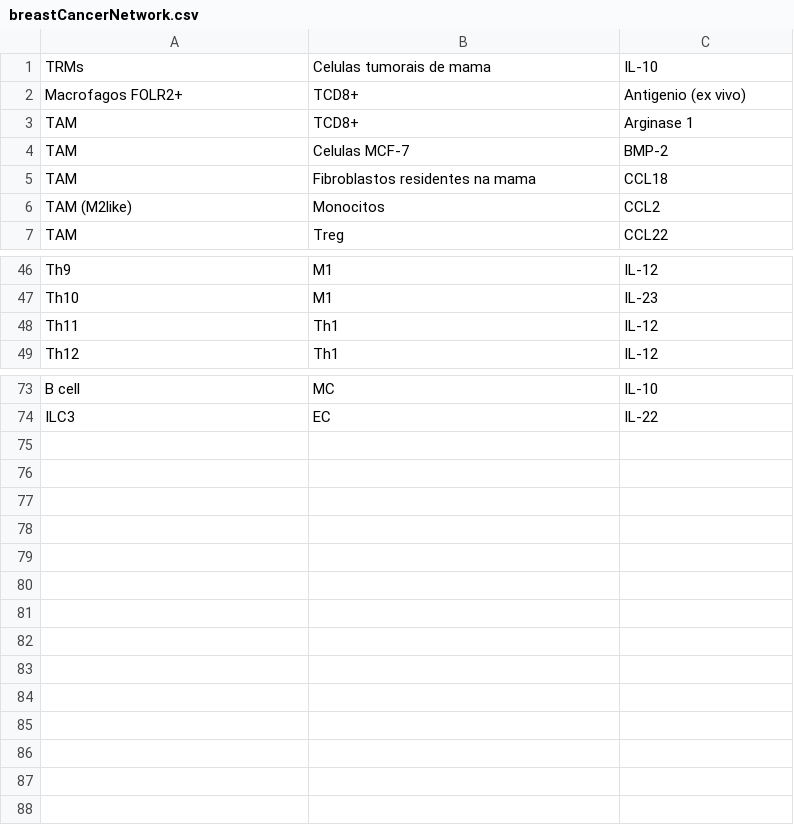
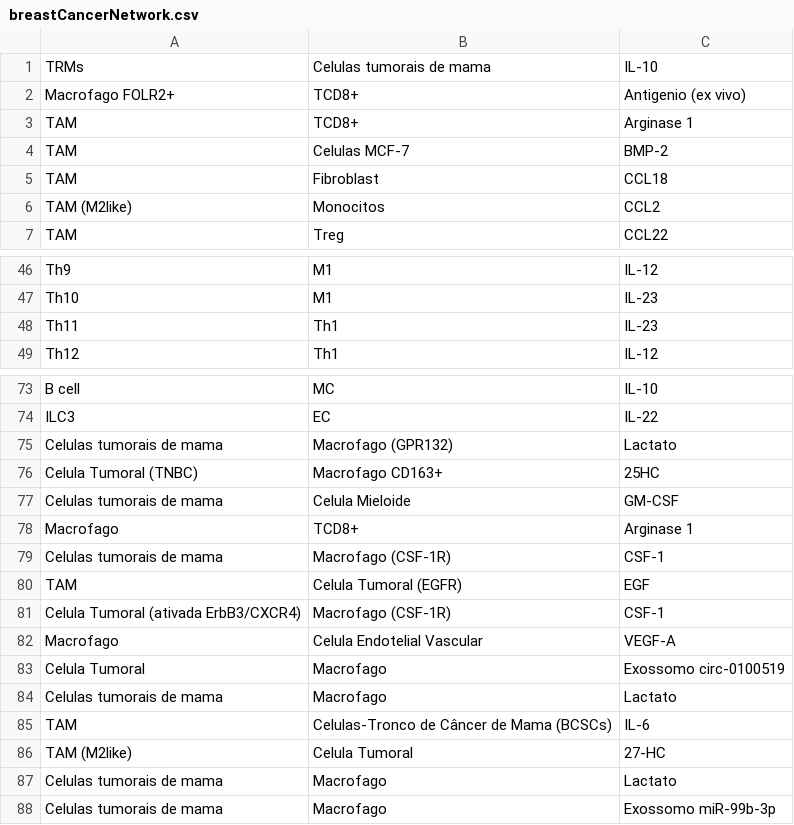
Before and after one commit to Gabriel-E-S/MacrophagePolarizationAlgorithm, a CSV file: data/2026research/breastCancerNetwork.csv, drawn as a sheet; only a part is shown, gaps mark what is left out; the diff covers the shown part only.

```diff
--- a/data/2026research/breastCancerNetwork.csv
+++ b/data/2026research/breastCancerNetwork.csv
@@ -1,6 +1,6 @@
 TRMs;Celulas tumorais de mama;IL-10
-Macrofagos FOLR2+;TCD8+;Antigenio (ex vivo)
+Macrofago FOLR2+;TCD8+;Antigenio (ex vivo)
 TAM;TCD8+;Arginase 1
 TAM;Celulas MCF-7;BMP-2
-TAM;Fibroblastos residentes na mama;CCL18
+TAM;Fibroblast;CCL18
 TAM (M2like);Monocitos;CCL2
@@ -47,3 +47,3 @@ Th9;M1;IL-12
 Th10;M1;IL-23
-Th11;Th1;IL-12
+Th11;Th1;IL-23
 Th12;Th1;IL-12
@@ -74 +74,15 @@ B cell;MC;IL-10
 ILC3;EC;IL-22
+Celulas tumorais de mama;Macrofago (GPR132);Lactato
+Celula Tumoral (TNBC);Macrofago CD163+;25HC
+Celulas tumorais de mama;Celula Mieloide;GM-CSF
+Macrofago;TCD8+;Arginase 1
+Celulas tumorais de mama;Macrofago (CSF-1R);CSF-1
+TAM;Celula Tumoral (EGFR);EGF
+Celula Tumoral (ativada ErbB3/CXCR4);Macrofago (CSF-1R);CSF-1
+Macrofago;Celula Endotelial Vascular;VEGF-A
+Celula Tumoral;Macrofago;Exossomo circ-0100519
+Celulas tumorais de mama;Macrofago;Lactato
+TAM;Celulas-Tronco de Câncer de Mama (BCSCs);IL-6
+TAM (M2like);Celula Tumoral;27-HC
+Celulas tumorais de mama;Macrofago;Lactato
+Celulas tumorais de mama;Macrofago;Exossomo miR-99b-3p
```
Also changed, not shown: 23 edited cells elsewhere in this file, 1 other file.
